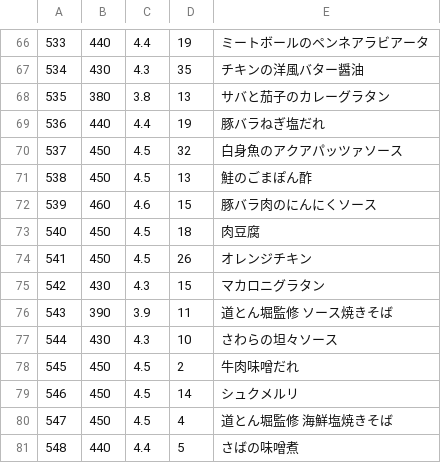
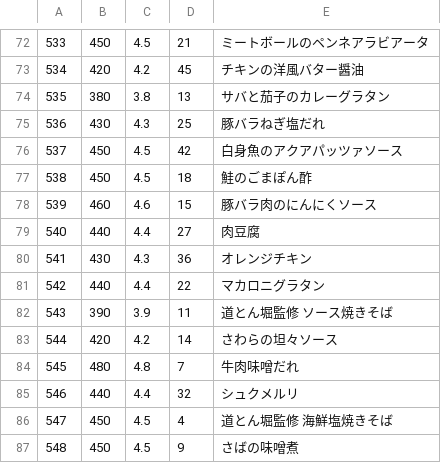
Before and after one commit to s-kono/nosh-review, a CSV file: nosh.csv, drawn as a sheet; only a part is shown, gaps mark what is left out; the diff covers the shown part only.

```diff
--- a/nosh.csv
+++ b/nosh.csv
@@ -66,16 +72,16 @@
-533,440,4.4,19,ミートボールのペンネアラビアータ
-534,430,4.3,35,チキンの洋風バター醤油
+533,450,4.5,21,ミートボールのペンネアラビアータ
+534,420,4.2,45,チキンの洋風バター醤油
 535,380,3.8,13,サバと茄子のカレーグラタン
-536,440,4.4,19,豚バラねぎ塩だれ
-537,450,4.5,32,白身魚のアクアパッツァソース
-538,450,4.5,13,鮭のごまぽん酢
+536,430,4.3,25,豚バラねぎ塩だれ
+537,450,4.5,42,白身魚のアクアパッツァソース
+538,450,4.5,18,鮭のごまぽん酢
 539,460,4.6,15,豚バラ肉のにんにくソース
-540,450,4.5,18,肉豆腐
-541,450,4.5,26,オレンジチキン
-542,430,4.3,15,マカロニグラタン
+540,440,4.4,27,肉豆腐
+541,430,4.3,36,オレンジチキン
+542,440,4.4,22,マカロニグラタン
 543,390,3.9,11,道とん堀監修　ソース焼きそば
-544,430,4.3,10,さわらの坦々ソース
-545,450,4.5,2,牛肉味噌だれ
-546,450,4.5,14,シュクメルリ
+544,420,4.2,14,さわらの坦々ソース
+545,480,4.8,7,牛肉味噌だれ
+546,440,4.4,32,シュクメルリ
 547,450,4.5,4,道とん堀監修　海鮮塩焼きそば
-548,440,4.4,5,さばの味噌煮
+548,450,4.5,9,さばの味噌煮
```
Also changed, not shown: 11 added rows, 3 removed rows and 40 edited cells elsewhere in this file, 1 other file.
